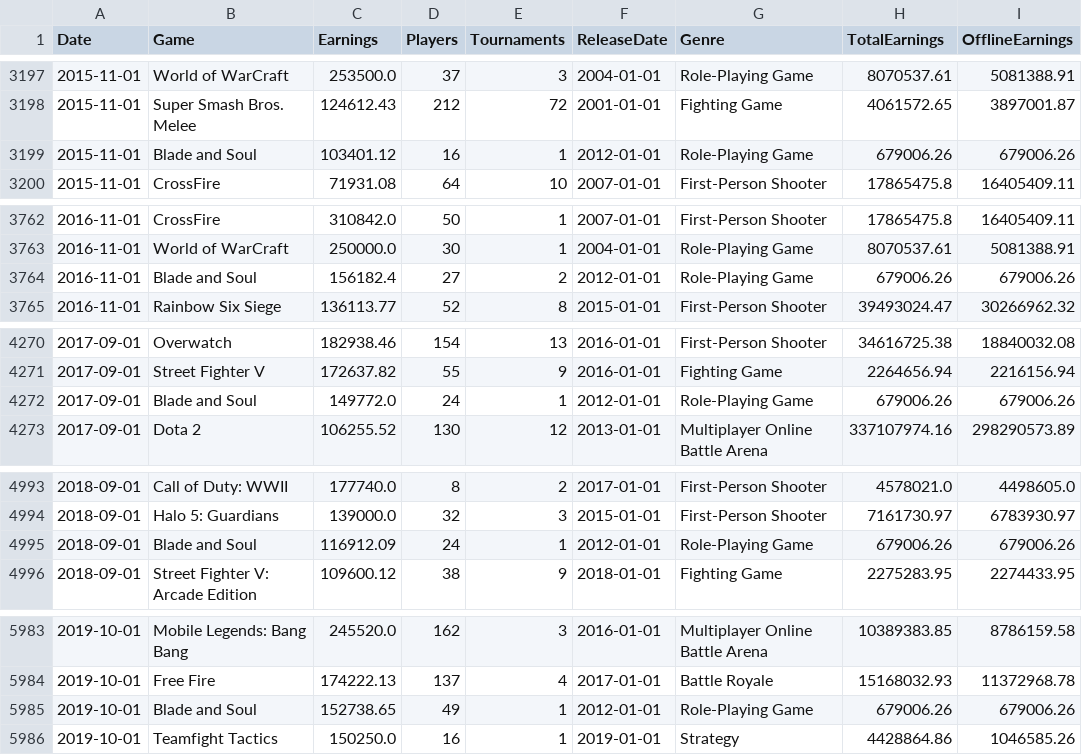
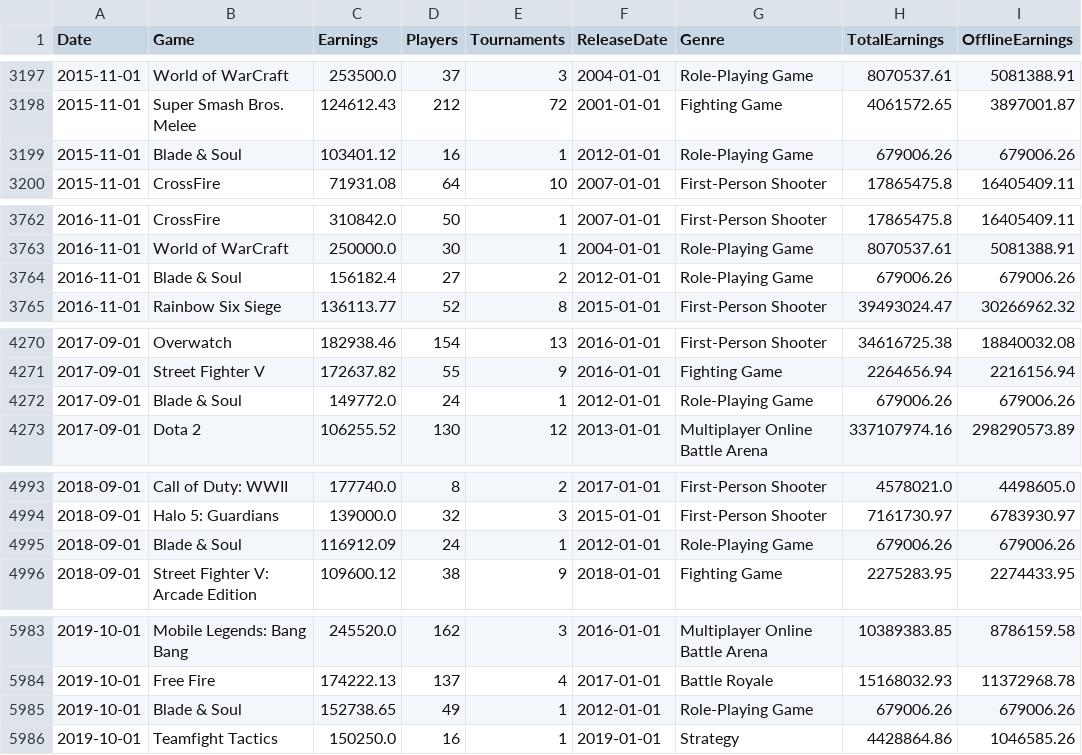
Before and after one commit to ManuelRy/data-mining-final, a CSV file: cleaned_data_phantom_no_duplicates.csv, drawn as a sheet; only a part is shown, gaps mark what is left out; the diff covers the shown part only; the diff names each change by its address in the sheet, - before the commit and + after, or states it on an @@ line.

```diff
--- a/cleaned_data_phantom_no_duplicates.csv
+++ b/cleaned_data_phantom_no_duplicates.csv
-B3199 (Game): Blade and Soul
+B3199 (Game): Blade & Soul
-B3764 (Game): Blade and Soul
+B3764 (Game): Blade & Soul
-B4272 (Game): Blade and Soul
+B4272 (Game): Blade & Soul
-B4995 (Game): Blade and Soul
+B4995 (Game): Blade & Soul
-B5985 (Game): Blade and Soul
+B5985 (Game): Blade & Soul
```
Also changed, not shown: 7 edited cells elsewhere in this file, 11 other files.
